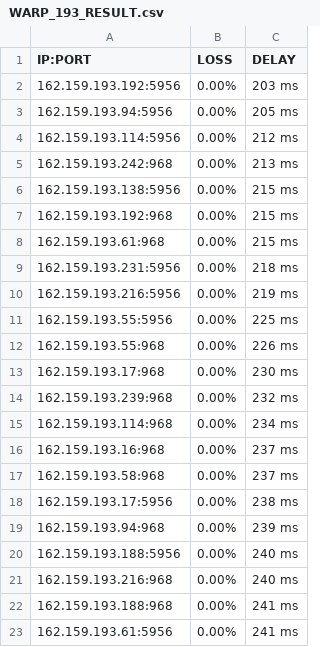
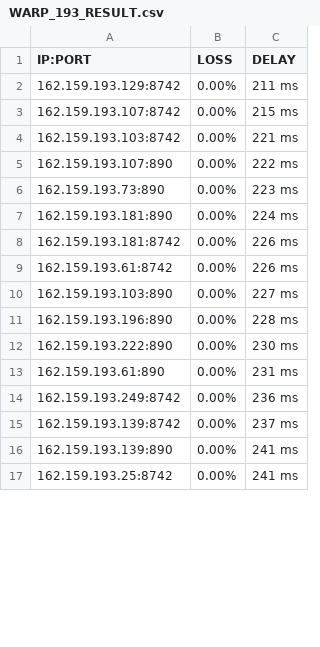
Before and after one commit to blesdmm/WARP2sub, a CSV file: WARP_193_RESULT.csv, drawn as a sheet; only a part is shown; the diff covers the shown part only.

```diff
--- a/WARP_193_RESULT.csv
+++ b/WARP_193_RESULT.csv
@@ -1,23 +1,17 @@
 IP:PORT, LOSS, DELAY
-162.159.193.192:5956,0.00%,203 ms
-162.159.193.94:5956,0.00%,205 ms
-162.159.193.114:5956,0.00%,212 ms
-162.159.193.242:968,0.00%,213 ms
-162.159.193.138:5956,0.00%,215 ms
-162.159.193.192:968,0.00%,215 ms
-162.159.193.61:968,0.00%,215 ms
-162.159.193.231:5956,0.00%,218 ms
-162.159.193.216:5956,0.00%,219 ms
-162.159.193.55:5956,0.00%,225 ms
-162.159.193.55:968,0.00%,226 ms
-162.159.193.17:968,0.00%,230 ms
-162.159.193.239:968,0.00%,232 ms
-162.159.193.114:968,0.00%,234 ms
-162.159.193.16:968,0.00%,237 ms
-162.159.193.58:968,0.00%,237 ms
-162.159.193.17:5956,0.00%,238 ms
-162.159.193.94:968,0.00%,239 ms
-162.159.193.188:5956,0.00%,240 ms
-162.159.193.216:968,0.00%,240 ms
-162.159.193.188:968,0.00%,241 ms
-162.159.193.61:5956,0.00%,241 ms
+162.159.193.129:8742,0.00%,211 ms
+162.159.193.107:8742,0.00%,215 ms
+162.159.193.103:8742,0.00%,221 ms
+162.159.193.107:890,0.00%,222 ms
+162.159.193.73:890,0.00%,223 ms
+162.159.193.181:890,0.00%,224 ms
+162.159.193.181:8742,0.00%,226 ms
+162.159.193.61:8742,0.00%,226 ms
+162.159.193.103:890,0.00%,227 ms
+162.159.193.196:890,0.00%,228 ms
+162.159.193.222:890,0.00%,230 ms
+162.159.193.61:890,0.00%,231 ms
+162.159.193.249:8742,0.00%,236 ms
+162.159.193.139:8742,0.00%,237 ms
+162.159.193.139:890,0.00%,241 ms
+162.159.193.25:8742,0.00%,241 ms
```
Also changed, not shown: 3 added rows, 1 removed row and 17 edited cells elsewhere in this file, WARP_BEST_RESULT.csv, WARP_DIFF_RESULT.csv, 3 other files.
